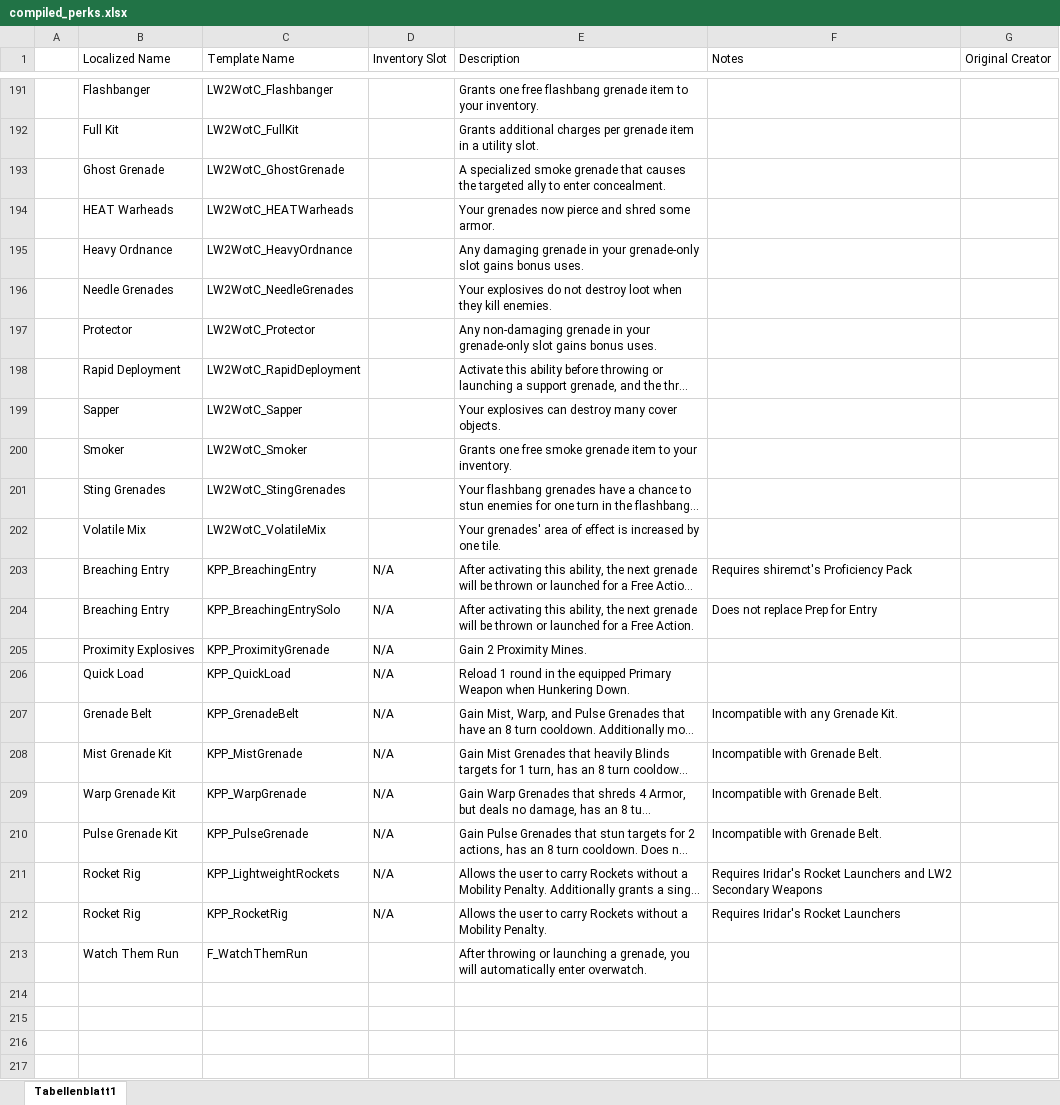
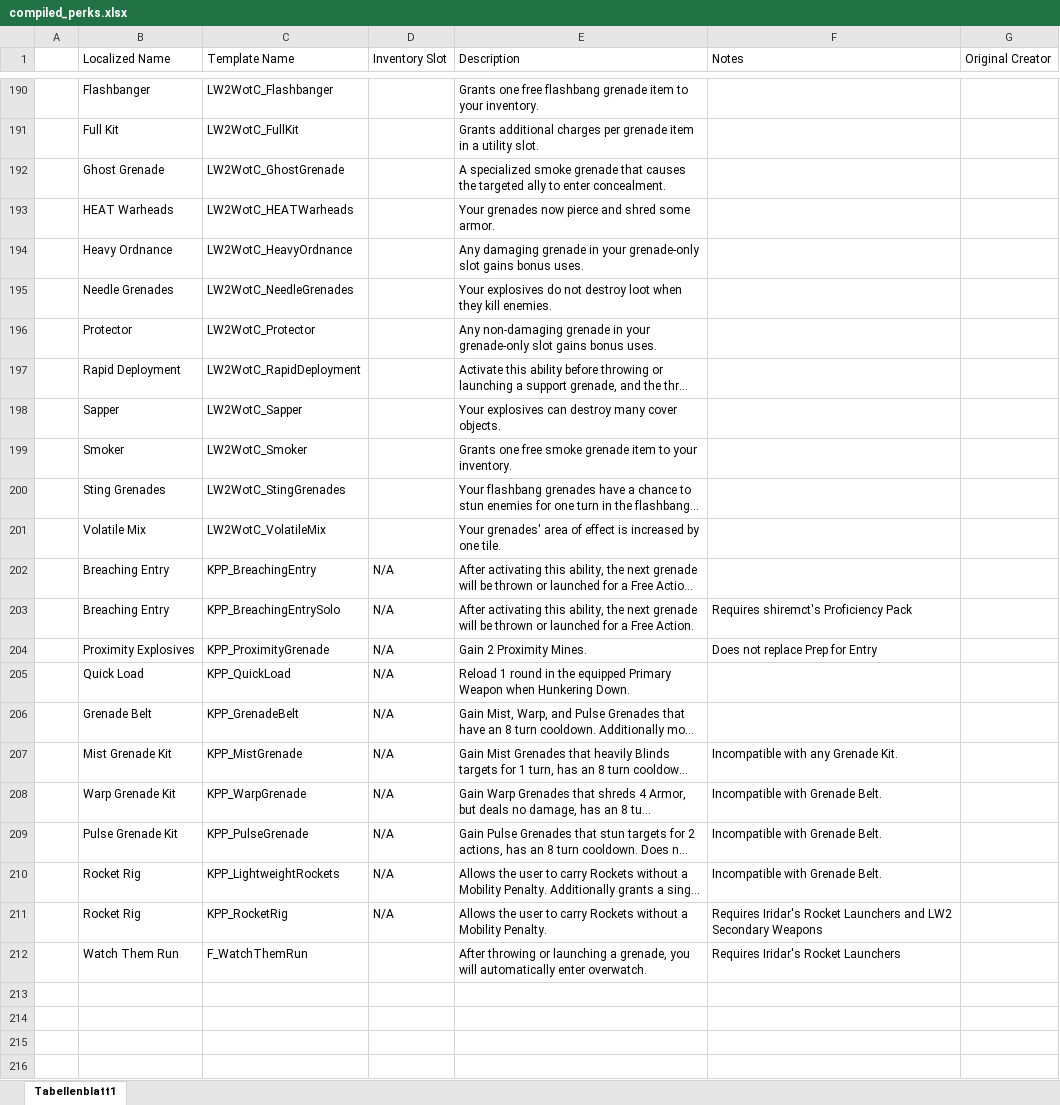
Before and after one commit to Grammarsalad/xcom2_my_tweaks, an Excel workbook: docs/xcom_perks/compiled_perks.xlsx, sheet Tabellenblatt1, drawn as a sheet; only a part is shown, gaps mark what is left out; long unchanged cells end in …; values as stored, in another font and other column widths than the file's, no cell formats; addresses are those after the commit; the diff covers the shown part only; the diff names each change by its address in the sheet, - before the commit and + after, or states it on an @@ line.

```diff
--- a/docs/xcom_perks/compiled_perks.xlsx (sheet Tabellenblatt1)
+++ b/docs/xcom_perks/compiled_perks.xlsx (sheet Tabellenblatt1)
-F202 (Notes): Requires shiremct's Proficiency Pack
+F202 (Notes): (empty)
-F203 (Notes): Does not replace Prep for Entry
+F203 (Notes): Requires shiremct's Proficiency Pack
-F204 (Notes): (empty)
+F204 (Notes): Does not replace Prep for Entry
-F206 (Notes): Incompatible with any Grenade Kit.
+F206 (Notes): (empty)
-F207 (Notes): Incompatible with Grenade Belt.
+F207 (Notes): Incompatible with any Grenade Kit.
-F210 (Notes): Requires Iridar's Rocket Launchers and LW2 Secondary Weapons
+F210 (Notes): Incompatible with Grenade Belt.
-F211 (Notes): …Rocket Launchers
+F211 (Notes): …Rocket Launchers and LW2 Secondary Weapons
-F212 (Notes): (empty)
+F212 (Notes): Requires Iridar's Rocket Launchers
```
Also changed, not shown: 4 added rows, 4 removed rows, 102 edited cells and merged cells elsewhere in this sheet, cell formats, docs/Comparison.xlsx, 22 other files.
